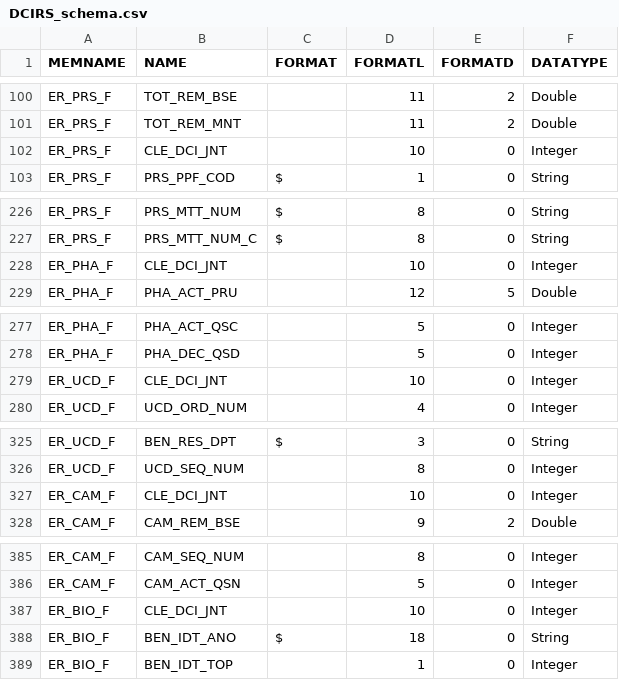
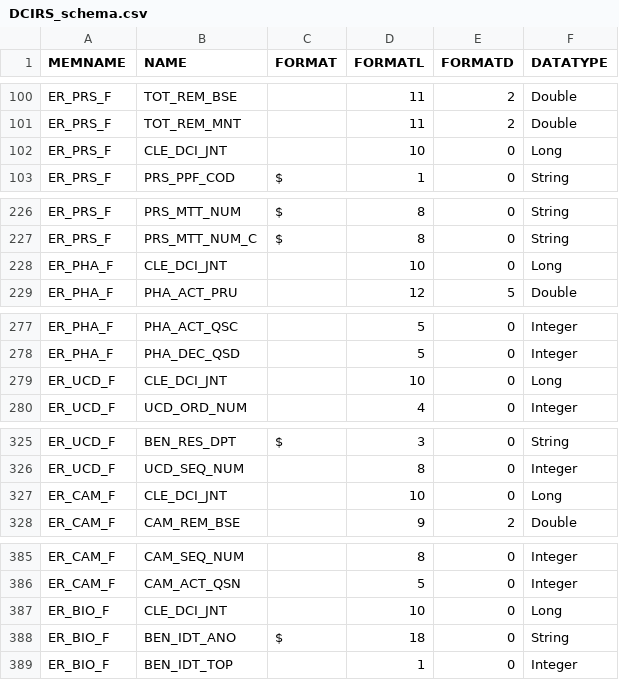
Before and after one commit to X-DataInitiative/SCALPEL-Flattening, a CSV file: src/main/resources/schema/drees_dcirs/DCIRS_schema.csv, drawn as a sheet; only a part is shown, gaps mark what is left out.

Commit message:
changed cle_dci_jnt type from integer to long

```diff
--- a/src/main/resources/schema/drees_dcirs/DCIRS_schema.csv
+++ b/src/main/resources/schema/drees_dcirs/DCIRS_schema.csv
@@ -101,3 +101,3 @@ ER_PRS_F;TOT_REM_BSE;;11;2;Double
 ER_PRS_F;TOT_REM_MNT;;11;2;Double
-ER_PRS_F;CLE_DCI_JNT;;10;0;Integer
+ER_PRS_F;CLE_DCI_JNT;;10;0;Long
 ER_PRS_F;PRS_PPF_COD;$;1;0;String
@@ -227,3 +227,3 @@ ER_PRS_F;PRS_MTT_NUM;$;8;0;String
 ER_PRS_F;PRS_MTT_NUM_C;$;8;0;String
-ER_PHA_F;CLE_DCI_JNT;;10;0;Integer
+ER_PHA_F;CLE_DCI_JNT;;10;0;Long
 ER_PHA_F;PHA_ACT_PRU;;12;5;Double
@@ -278,3 +278,3 @@ ER_PHA_F;PHA_ACT_QSC;;5;0;Integer
 ER_PHA_F;PHA_DEC_QSD;;5;0;Integer
-ER_UCD_F;CLE_DCI_JNT;;10;0;Integer
+ER_UCD_F;CLE_DCI_JNT;;10;0;Long
 ER_UCD_F;UCD_ORD_NUM;;4;0;Integer
@@ -326,3 +326,3 @@ ER_UCD_F;BEN_RES_DPT;$;3;0;String
 ER_UCD_F;UCD_SEQ_NUM;;8;0;Integer
-ER_CAM_F;CLE_DCI_JNT;;10;0;Integer
+ER_CAM_F;CLE_DCI_JNT;;10;0;Long
 ER_CAM_F;CAM_REM_BSE;;9;2;Double
@@ -386,3 +386,3 @@ ER_CAM_F;CAM_SEQ_NUM;;8;0;Integer
 ER_CAM_F;CAM_ACT_QSN;;5;0;Integer
-ER_BIO_F;CLE_DCI_JNT;;10;0;Integer
+ER_BIO_F;CLE_DCI_JNT;;10;0;Long
 ER_BIO_F;BEN_IDT_ANO;$;18;0;String
```
